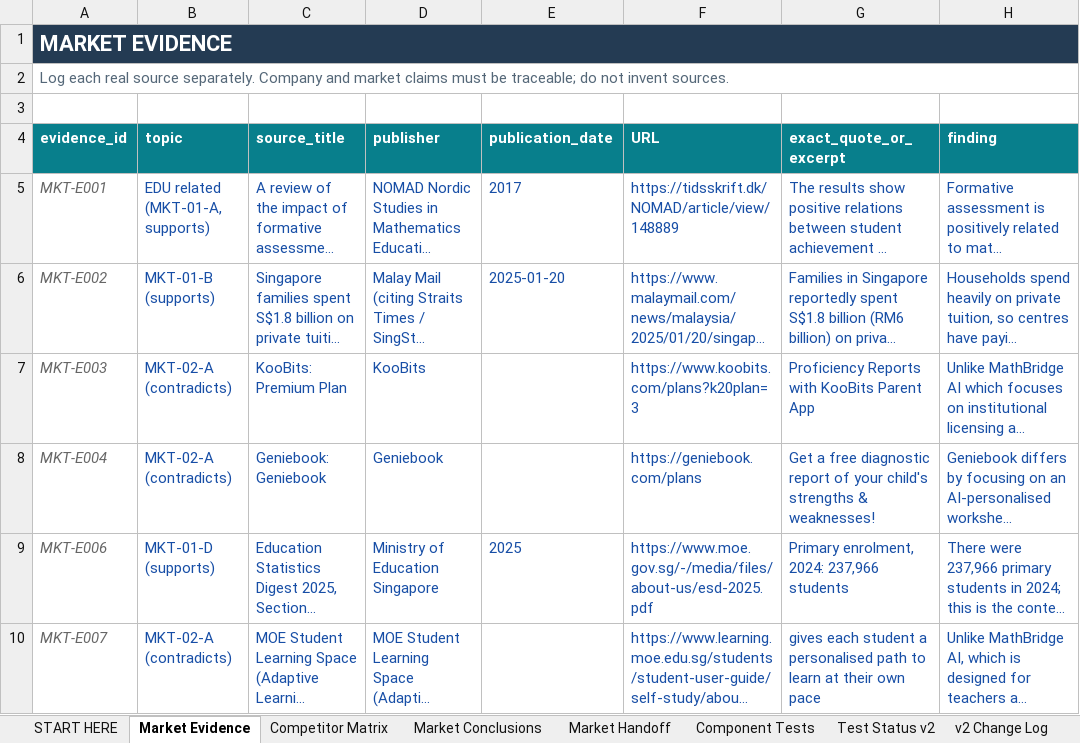
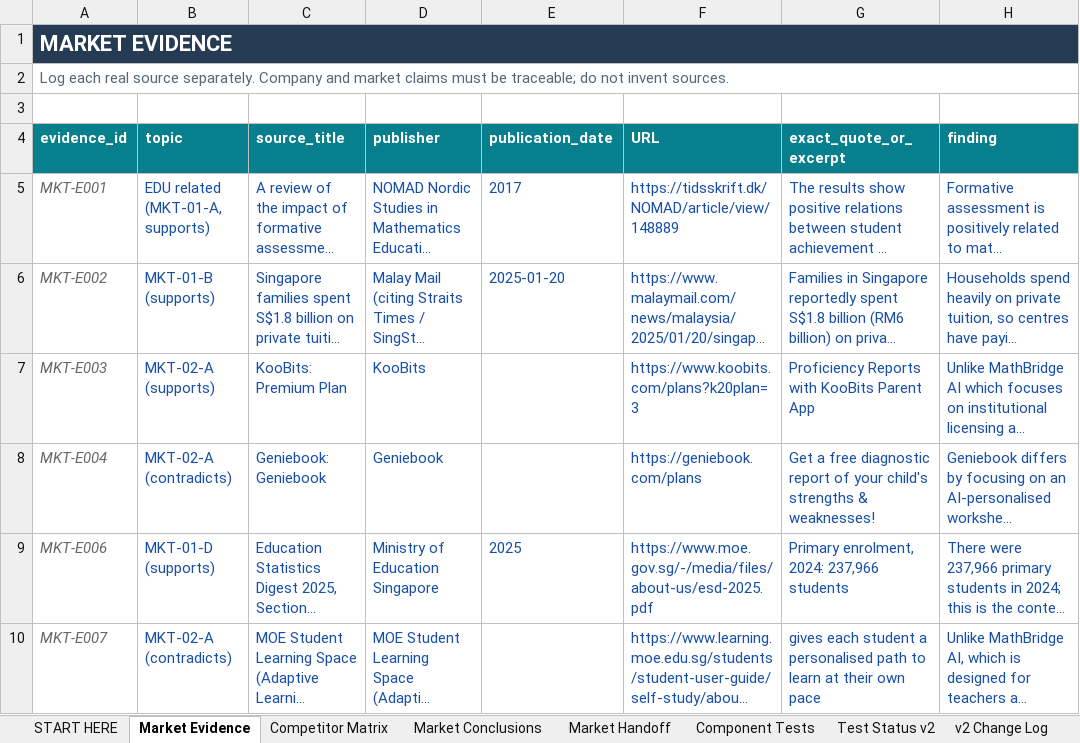
Before and after one commit to hanslelee/research-market-dump, an Excel workbook: market/out/01_Hansle_Market_Research.xlsx, sheet Market Evidence, drawn as a sheet; only a part is shown; long unchanged cells end in …; values as stored, in another font and other column widths than the file's, no borders; the diff names each change by its address in the sheet, - before the commit and + after, or states it on an @@ line.

```diff
--- a/market/out/01_Hansle_Market_Research.xlsx (sheet Market Evidence)
+++ b/market/out/01_Hansle_Market_Research.xlsx (sheet Market Evidence)
-B7 (topic): MKT-02-A (contradicts)
+B7 (topic): MKT-02-A (supports)
```
Also changed, not shown: sheet Market Handoff, sheet Market Conclusions, 5 other files.
